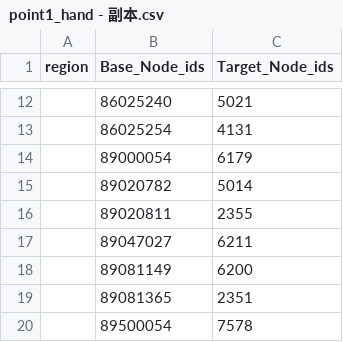
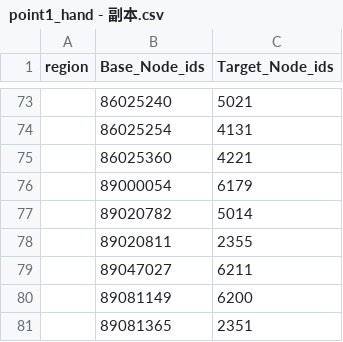
Before and after one commit to lzyz0410/contest, a CSV file: point1_hand - 副本.csv, drawn as a sheet; only a part is shown, gaps mark what is left out; the shorter side is filled out with more unchanged rows; the diff covers the shown part only; the diff names each change by its address in the sheet, - before the commit and + after, or states it on an @@ line.

```diff
--- a/point1_hand - 副本.csv
+++ b/point1_hand - 副本.csv
+row 75:  | 86025360 | 4221
```
Also changed, not shown: 61 added rows elsewhere in this file, point1_hand.csv, point1all.csv, 6 other files.
